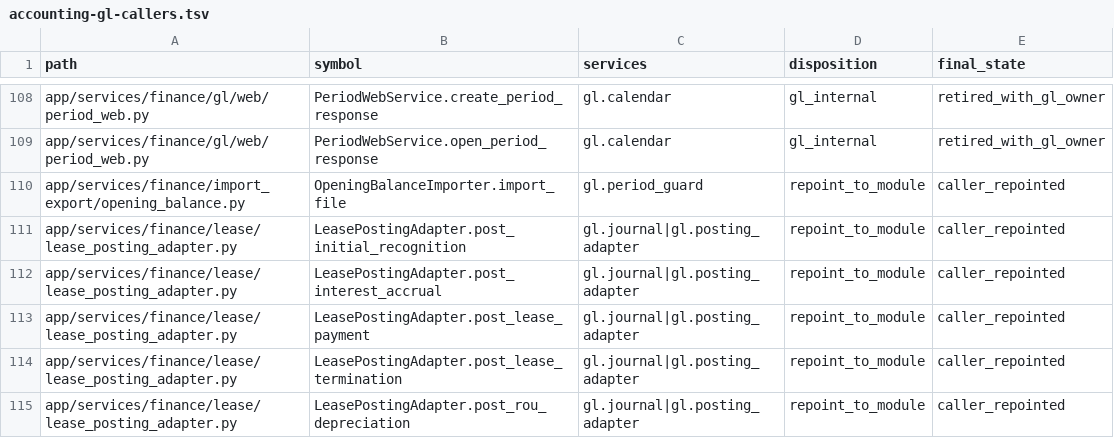
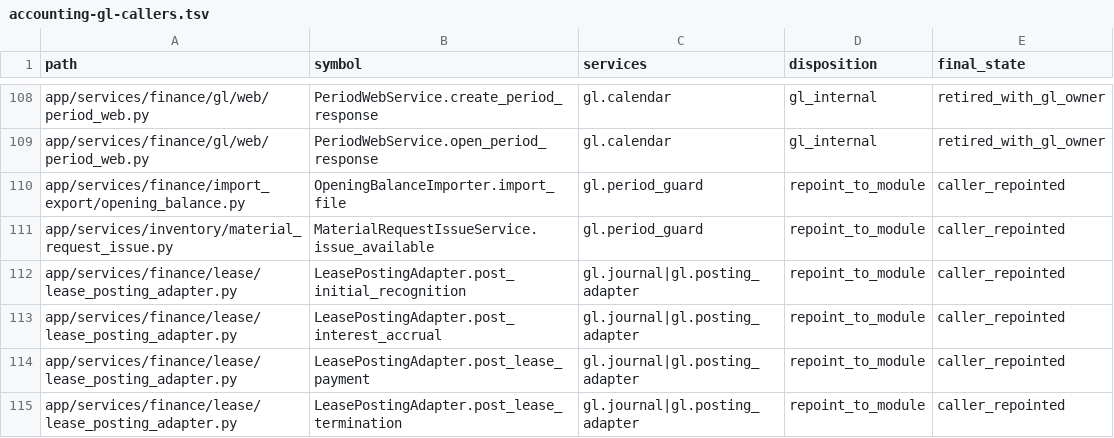
Before and after one commit to michaelayoade/dotmac_erp, a TSV file: docs/inventories/accounting-gl-callers.tsv, drawn as a sheet; only a part is shown, gaps mark what is left out; the shorter side is filled out with more unchanged rows; the diff names each change by its address in the sheet, - before the commit and + after, or states it on an @@ line.

```diff
--- a/docs/inventories/accounting-gl-callers.tsv
+++ b/docs/inventories/accounting-gl-callers.tsv
+row 111: app/services/inventory/material_request_issue.py | MaterialRequestIssueService.issue_available | gl.period_guard | repoint_to_module | caller_repointed
```
Also changed, not shown: 6 other files.
